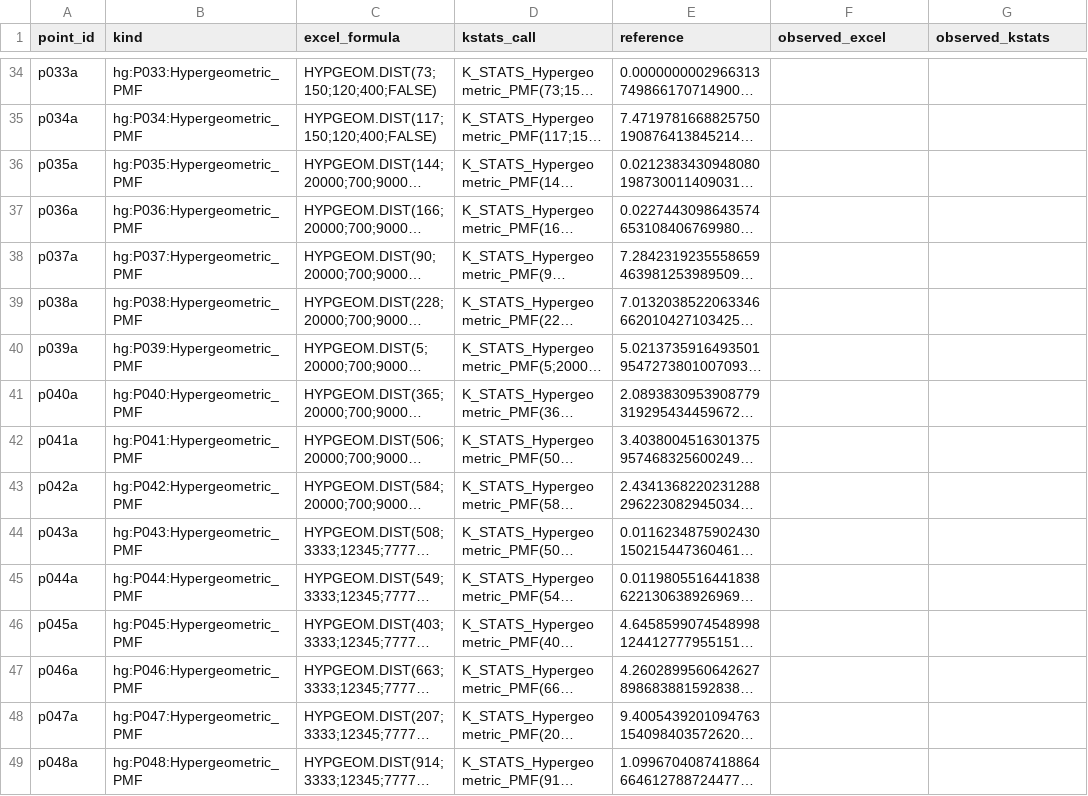
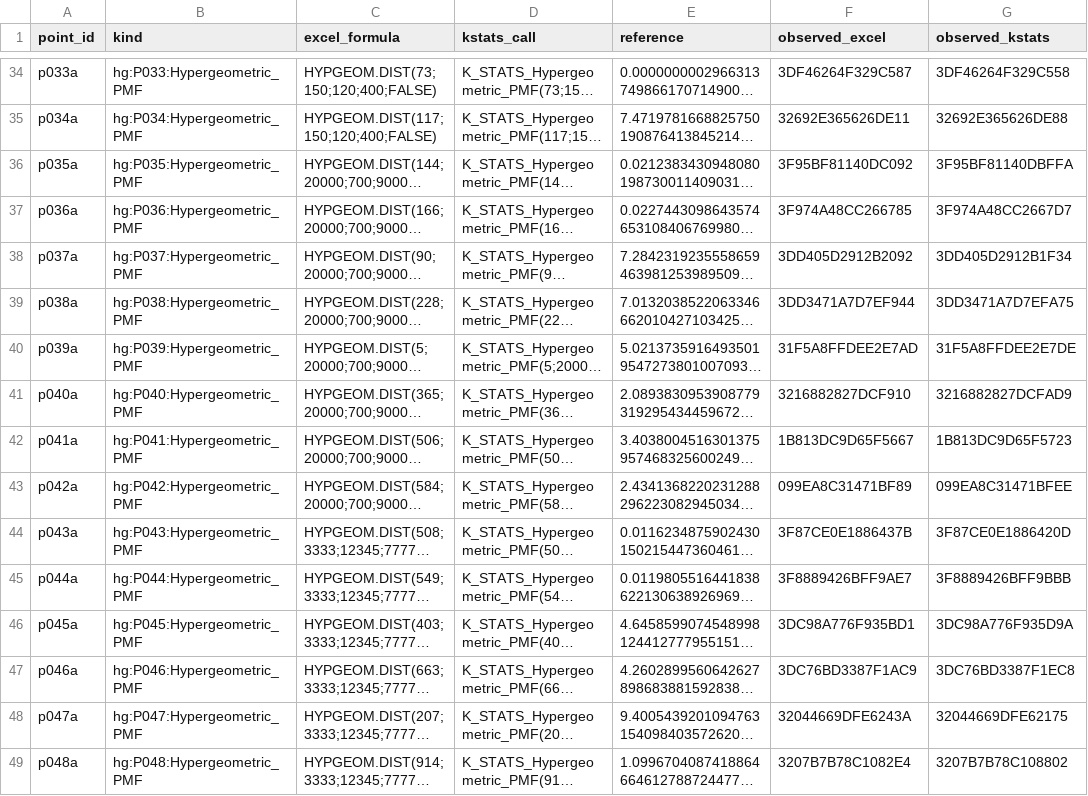
Before and after one commit to danielep71/VBA-PROBABILITY-DISTRIBUTIONS, a CSV file: benchmark/excel_function_map/hypergeometric_pair_holdout_grid.csv, drawn as a sheet; only a part is shown, gaps mark what is left out; long unchanged cells end in …; the diff covers the shown part only; the diff names each change by its address in the sheet, - before the commit and + after, or states it on an @@ line.

Commit message:
evidence: Excel export of main, holdout, xhg_pair at 1b71dd1
Exported unattended by the Excel VBA Regression workflow, run 45870098635 attempt 1 on runner self-hosted-excel, from candidate 1b71dd16205075d69c8239de6101d98b510b7ba5 (Excel 16.0 build 20719, 64-bit). The regression in the same job passed 3067/3067 assertions.

- benchmark/probability_accuracy_grid.csv: full export by Export_Accuracy_Observations; 2215 rows, 1859 in scope and filled, 0 ERROR, 0 observation(s) changed, 356 out-of-scope rows unchanged; raw sha256:38165af60ee44f67949f5d9d9fd9a620d311916f31bf1d5124225237a2583d5d
- benchmark/holdout/holdout_grid.csv: full export by Export_Holdout; 659 rows, 659 in scope and filled, 0 ERROR, 0 observation(s) changed, 0 out-of-scope rows unchanged; raw sha256:8ba448f2ce7df83a9a973b5fac8282ab771a90bd18b80392b73e7c8d8f169e73
- benchmark/excel_function_map/hypergeometric_pair_holdout_grid.csv: written whole by Export_HypergeometricPairHoldout; 96 rows with their committed key fields, 0 with an ERROR status, 96 row(s) changed; raw sha256:fc0deea6606c3d14c01d0706f7974c5da9b4611e6b9ce38a8d4e29c23eeedcad

Applied with benchmark/apply_excel_export.py (benchmark/probability_accuracy_grid.csv, benchmark/holdout/holdout_grid.csv, benchmark/excel_function_map/hypergeometric_pair_holdout_grid.csv): it checked the artifact against HEAD, then ran finalize_excel_certification.py --main --holdout --from-fresh-export and refresh_evidence.py --bind-exported-main --bind-exported-holdout, and validated the finalized record against the staged tree with check_excel_certification.py.

Refs #496

```diff
--- a/benchmark/excel_function_map/hypergeometric_pair_holdout_grid.csv
+++ b/benchmark/excel_function_map/hypergeometric_pair_holdout_grid.csv
-F34 (observed_excel): (empty)
+F34 (observed_excel): 3DF46264F329C587
-G34 (observed_kstats): (empty)
+G34 (observed_kstats): 3DF46264F329C558
-F35 (observed_excel): (empty)
+F35 (observed_excel): 32692E365626DE11
-G35 (observed_kstats): (empty)
+G35 (observed_kstats): 32692E365626DE88
-F36 (observed_excel): (empty)
+F36 (observed_excel): 3F95BF81140DC092
-G36 (observed_kstats): (empty)
+G36 (observed_kstats): 3F95BF81140DBFFA
-F37 (observed_excel): (empty)
+F37 (observed_excel): 3F974A48CC266785
-G37 (observed_kstats): (empty)
+G37 (observed_kstats): 3F974A48CC2667D7
-F38 (observed_excel): (empty)
+F38 (observed_excel): 3DD405D2912B2092
-G38 (observed_kstats): (empty)
+G38 (observed_kstats): 3DD405D2912B1F34
-F39 (observed_excel): (empty)
+F39 (observed_excel): 3DD3471A7D7EF944
-G39 (observed_kstats): (empty)
+G39 (observed_kstats): 3DD3471A7D7EFA75
-F40 (observed_excel): (empty)
+F40 (observed_excel): 31F5A8FFDEE2E7AD
-G40 (observed_kstats): (empty)
+G40 (observed_kstats): 31F5A8FFDEE2E7DE
-F41 (observed_excel): (empty)
+F41 (observed_excel): 3216882827DCF910
-G41 (observed_kstats): (empty)
+G41 (observed_kstats): 3216882827DCFAD9
-F42 (observed_excel): (empty)
+F42 (observed_excel): 1B813DC9D65F5667
-G42 (observed_kstats): (empty)
+G42 (observed_kstats): 1B813DC9D65F5723
-F43 (observed_excel): (empty)
+F43 (observed_excel): 099EA8C31471BF89
-G43 (observed_kstats): (empty)
+G43 (observed_kstats): 099EA8C31471BFEE
-F44 (observed_excel): (empty)
+F44 (observed_excel): 3F87CE0E1886437B
-G44 (observed_kstats): (empty)
+G44 (observed_kstats): 3F87CE0E1886420D
-F45 (observed_excel): (empty)
+F45 (observed_excel): 3F8889426BFF9AE7
-G45 (observed_kstats): (empty)
+G45 (observed_kstats): 3F8889426BFF9BBB
-F46 (observed_excel): (empty)
+F46 (observed_excel): 3DC98A776F935BD1
-G46 (observed_kstats): (empty)
+G46 (observed_kstats): 3DC98A776F935D9A
-F47 (observed_excel): (empty)
+F47 (observed_excel): 3DC76BD3387F1AC9
-G47 (observed_kstats): (empty)
+G47 (observed_kstats): 3DC76BD3387F1EC8
-F48 (observed_excel): (empty)
+F48 (observed_excel): 32044669DFE6243A
-G48 (observed_kstats): (empty)
+G48 (observed_kstats): 32044669DFE62175
-F49 (observed_excel): (empty)
+F49 (observed_excel): 3207B7B78C1082E4
-G49 (observed_kstats): (empty)
+G49 (observed_kstats): 3207B7B78C108802
```
Also changed, not shown: 160 edited cells elsewhere in this file, 6 other files.
